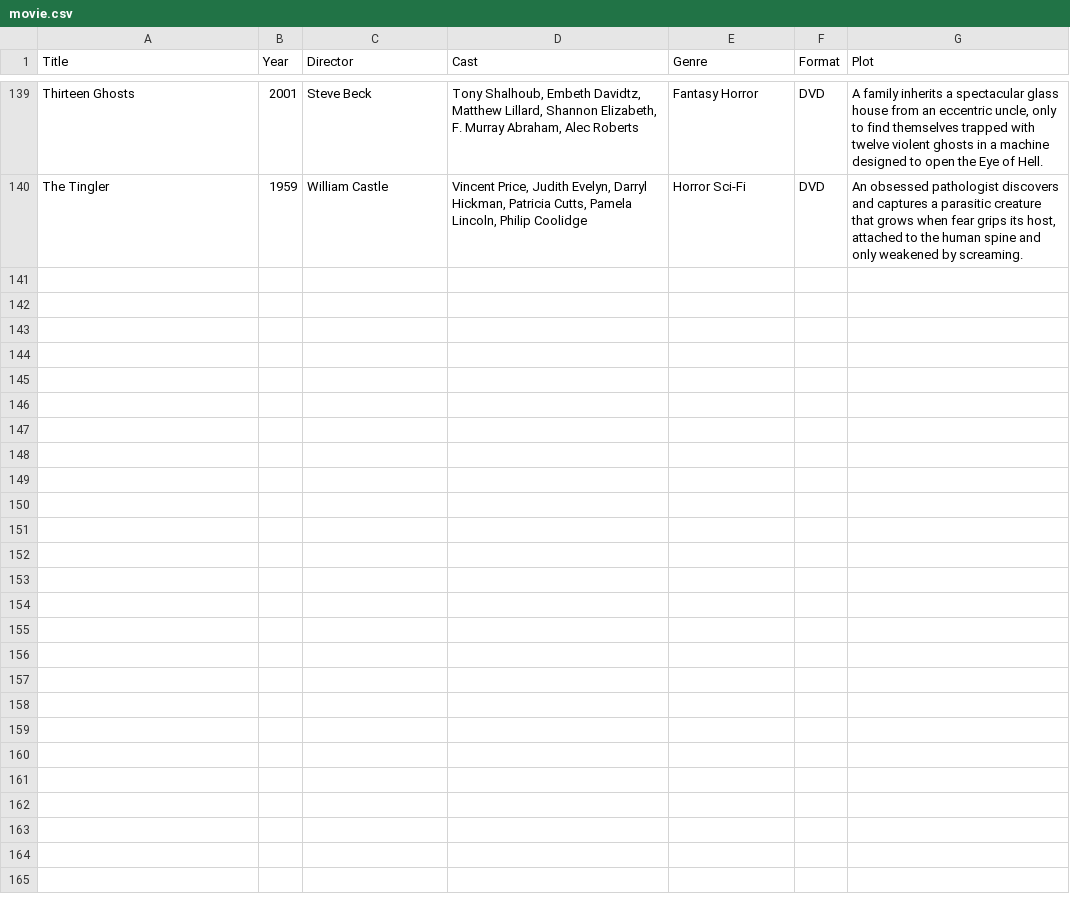
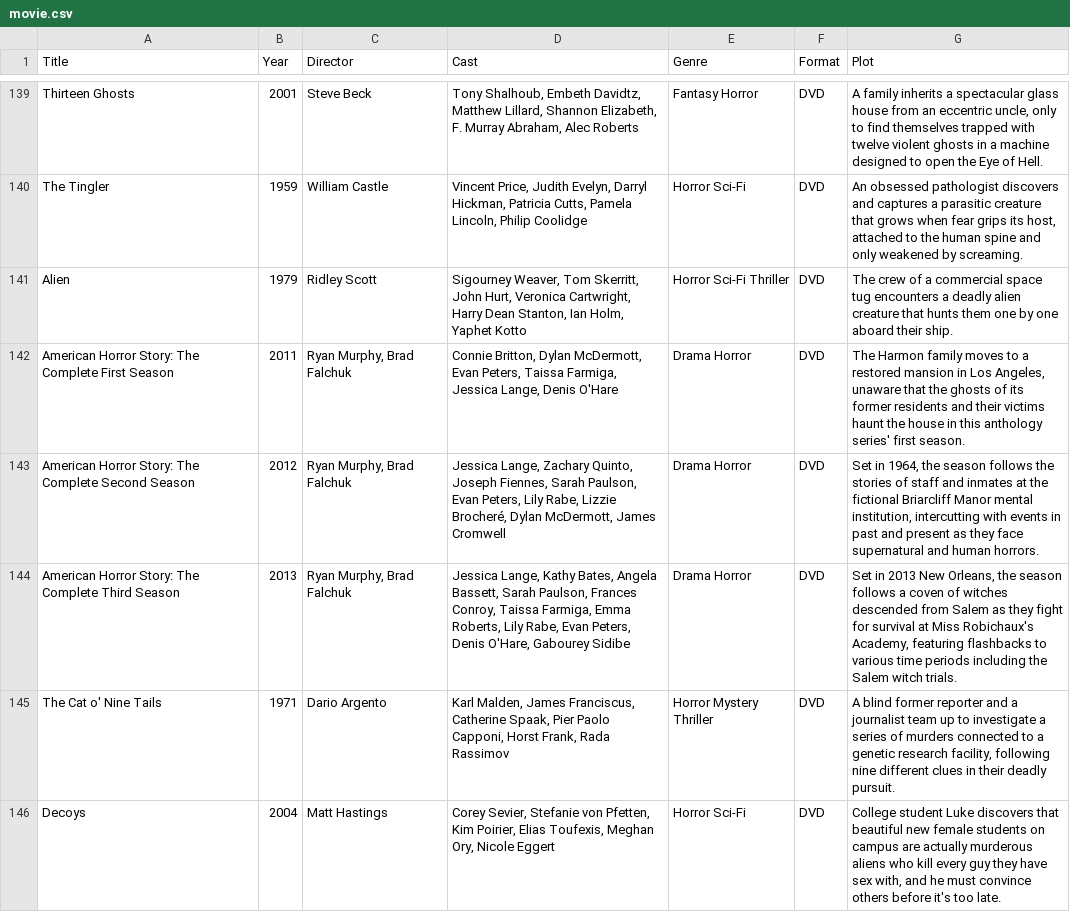
Before and after one commit to Darkstre/movie-collection, a CSV file: movie.csv, drawn as a sheet; only a part is shown, gaps mark what is left out; the diff covers the shown part only; the diff names each change by its address in the sheet, - before the commit and + after, or states it on an @@ line.

Commit message:
Update movie.csv

```diff
--- a/movie.csv
+++ b/movie.csv
+row 141: Alien | 1979 | Ridley Scott | Sigourney Weaver, Tom Skerritt, John Hurt, Veronica Cartwright, Harry Dean Stanton, Ian Holm, Yaphet Kotto | Horror Sci-Fi Thriller | DVD | The crew of a commercial space tug encounters a deadly alien creature that hunts them one by one aboard their ship.
+row 142: American Horror Story: The Complete First Season | 2011 | Ryan Murphy, Brad Falchuk | Connie Britton, Dylan McDermott, Evan Peters, Taissa Farmiga, Jessica Lange, Denis O'Hare | Drama Horror | DVD | The Harmon family moves to a restored mansion in Los Angeles, unaware that the ghosts of its former residents and their victims haunt the house in this anthology series' first season.
+row 143: American Horror Story: The Complete Second Season | 2012 | Ryan Murphy, Brad Falchuk | Jessica Lange, Zachary Quinto, Joseph Fiennes, Sarah Paulson, Evan Peters, Lily Rabe, Lizzie Brocheré, Dylan McDermott, James Cromwell | Drama Horror | DVD | Set in 1964, the season follows the stories of staff and inmates at the fictional Briarcliff Manor mental institution, intercutting with events in past and present as they face supernatural and human horrors.
+row 144: American Horror Story: The Complete Third Season | 2013 | Ryan Murphy, Brad Falchuk | Jessica Lange, Kathy Bates, Angela Bassett, Sarah Paulson, Frances Conroy, Taissa Farmiga, Emma Roberts, Lily Rabe, Evan Peters, Denis O'Hare, Gabourey Sidibe | Drama Horror | DVD | Set in 2013 New Orleans, the season follows a coven of witches descended from Salem as they fight for survival at Miss Robichaux's Academy, featuring flashbacks to various time periods including the Salem witch trials.
+row 145: The Cat o' Nine Tails | 1971 | Dario Argento | Karl Malden, James Franciscus, Catherine Spaak, Pier Paolo Capponi, Horst Frank, Rada Rassimov | Horror Mystery Thriller | DVD | A blind former reporter and a journalist team up to investigate a series of murders connected to a genetic research facility, following nine different clues in their deadly pursuit.
+row 146: Decoys | 2004 | Matt Hastings | Corey Sevier, Stefanie von Pfetten, Kim Poirier, Elias Toufexis, Meghan Ory, Nicole Eggert | Horror Sci-Fi | DVD | College student Luke discovers that beautiful new female students on campus are actually murderous aliens who kill every guy they have sex with, and he must convince others before it's too late.
```
Also changed, not shown: 5 added rows elsewhere in this file.
